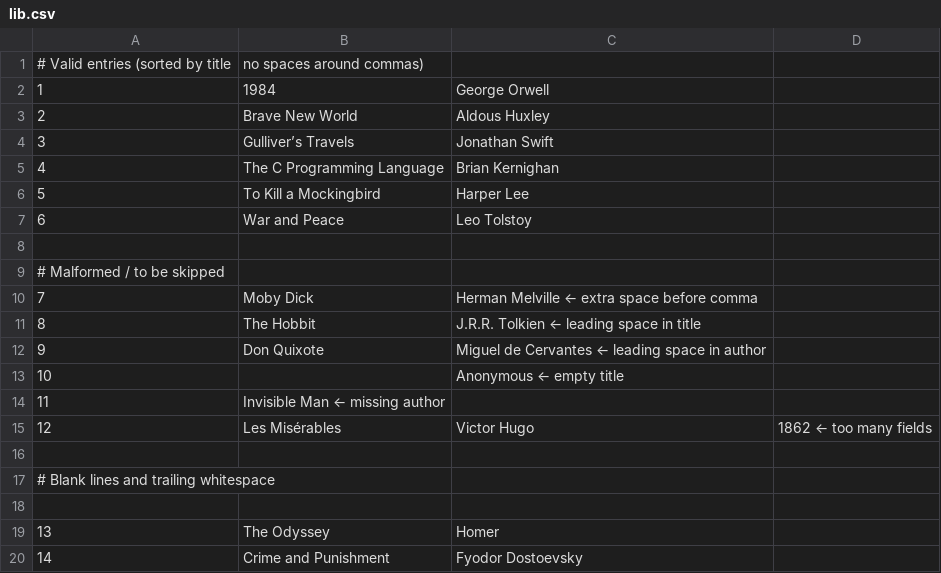
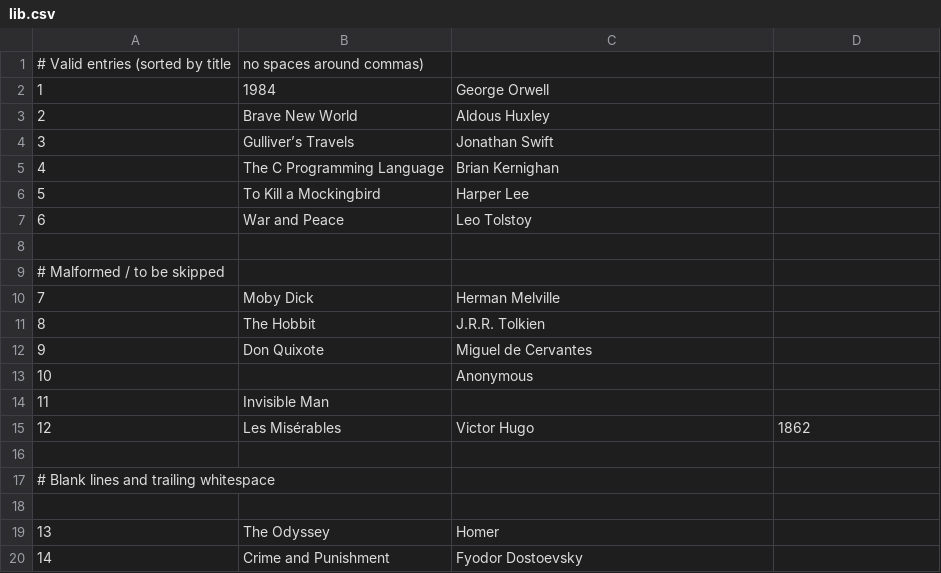
Before and after one commit to alerusso42/42xunifi-structured-development-2025-alerusso, a CSV file: sd05/ex00/lib.csv, drawn as a sheet; the diff names each change by its address in the sheet, - before the commit and + after, or states it on an @@ line.

Commit message:
Update of trim spaces in sd05

```diff
--- a/sd05/ex00/lib.csv
+++ b/sd05/ex00/lib.csv
-C10: Herman Melville ← extra space before comma
+C10: Herman Melville
-C11: J.R.R. Tolkien ← leading space in title
+C11: J.R.R. Tolkien
-C12: Miguel de Cervantes ← leading space in author
+C12: Miguel de Cervantes
-C13: Anonymous ← empty title
+C13: Anonymous
-B14: Invisible Man ← missing author
+B14: Invisible Man
-D15: 1862 ← too many fields
+D15: 1862
```
Also changed, not shown: sd05/ex00/original.csv, 5 other files.
